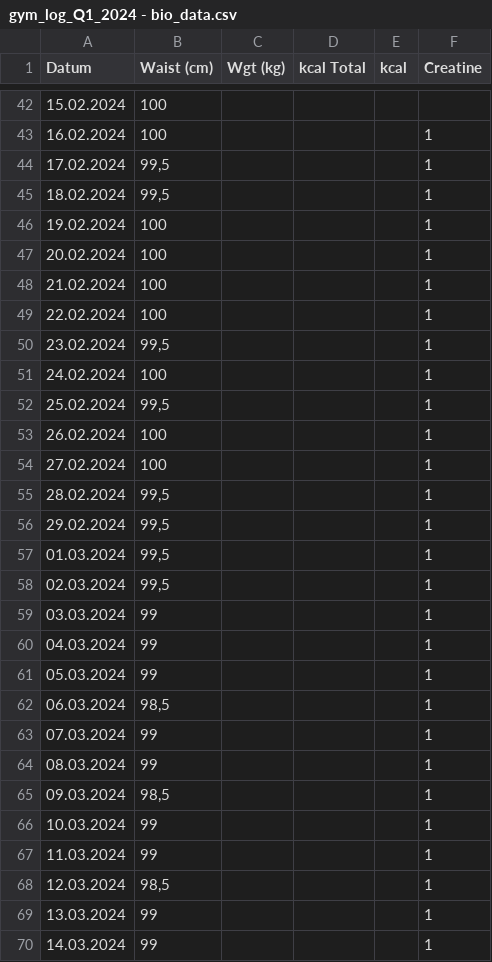
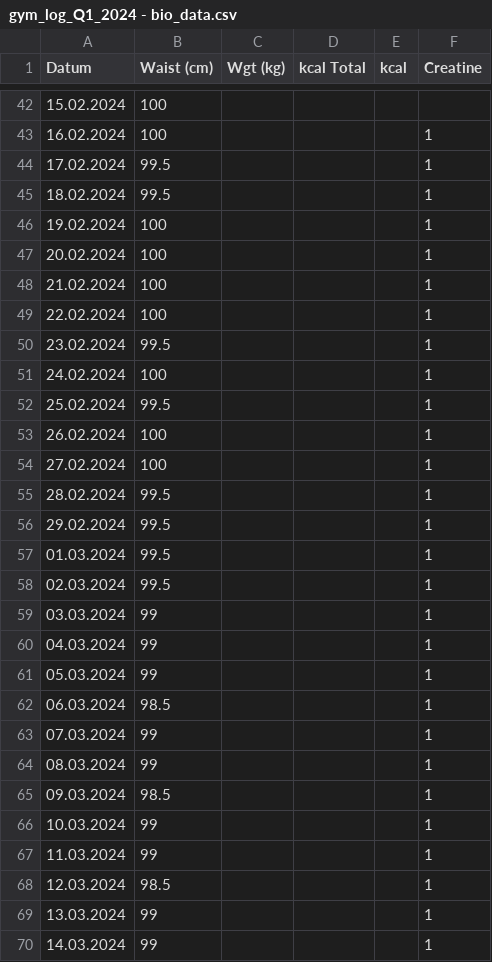
Before and after one commit to mikloskoj/Gym_log_2024, a CSV file: gym_log_Q1_2024 - bio_data.csv, drawn as a sheet; only a part is shown, gaps mark what is left out; the diff covers the shown part only.

```diff
--- a/gym_log_Q1_2024 - bio_data.csv
+++ b/gym_log_Q1_2024 - bio_data.csv
@@ -43,4 +43,4 @@ Datum;Waist (cm);Wgt (kg);kcal Total;kcal;Creatine
 16.02.2024;100;;;;1
-17.02.2024;99,5;;;;1
-18.02.2024;99,5;;;;1
+17.02.2024;99.5;;;;1
+18.02.2024;99.5;;;;1
 19.02.2024;100;;;;1
@@ -49,11 +49,11 @@ Datum;Waist (cm);Wgt (kg);kcal Total;kcal;Creatine
 22.02.2024;100;;;;1
-23.02.2024;99,5;;;;1
+23.02.2024;99.5;;;;1
 24.02.2024;100;;;;1
-25.02.2024;99,5;;;;1
+25.02.2024;99.5;;;;1
 26.02.2024;100;;;;1
 27.02.2024;100;;;;1
-28.02.2024;99,5;;;;1
-29.02.2024;99,5;;;;1
-01.03.2024;99,5;;;;1
-02.03.2024;99,5;;;;1
+28.02.2024;99.5;;;;1
+29.02.2024;99.5;;;;1
+01.03.2024;99.5;;;;1
+02.03.2024;99.5;;;;1
 03.03.2024;99;;;;1
@@ -61,9 +61,9 @@ Datum;Waist (cm);Wgt (kg);kcal Total;kcal;Creatine
 05.03.2024;99;;;;1
-06.03.2024;98,5;;;;1
+06.03.2024;98.5;;;;1
 07.03.2024;99;;;;1
 08.03.2024;99;;;;1
-09.03.2024;98,5;;;;1
+09.03.2024;98.5;;;;1
 10.03.2024;99;;;;1
 11.03.2024;99;;;;1
-12.03.2024;98,5;;;;1
+12.03.2024;98.5;;;;1
 13.03.2024;99;;;;1
```
Also changed, not shown: 60 edited cells elsewhere in this file, 2 other files.
